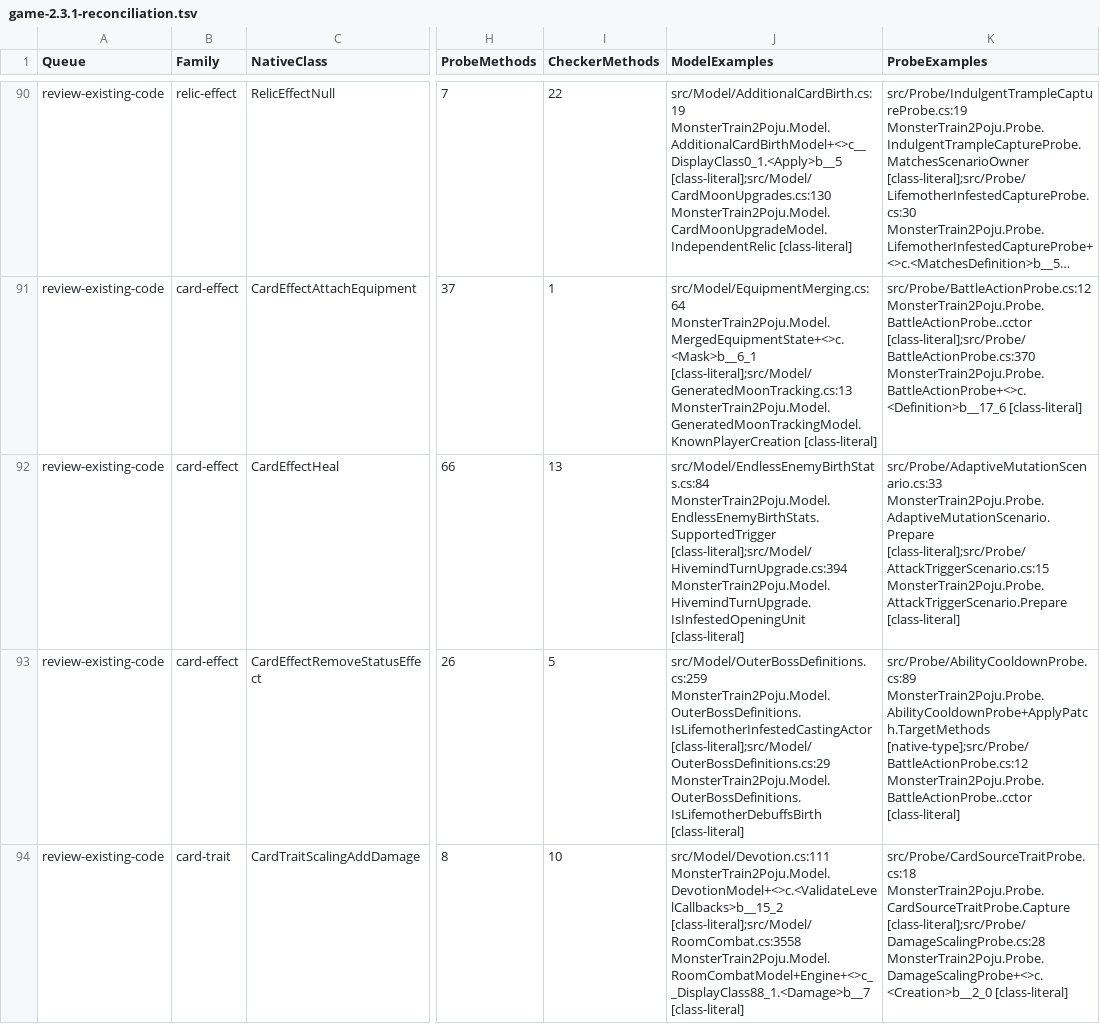
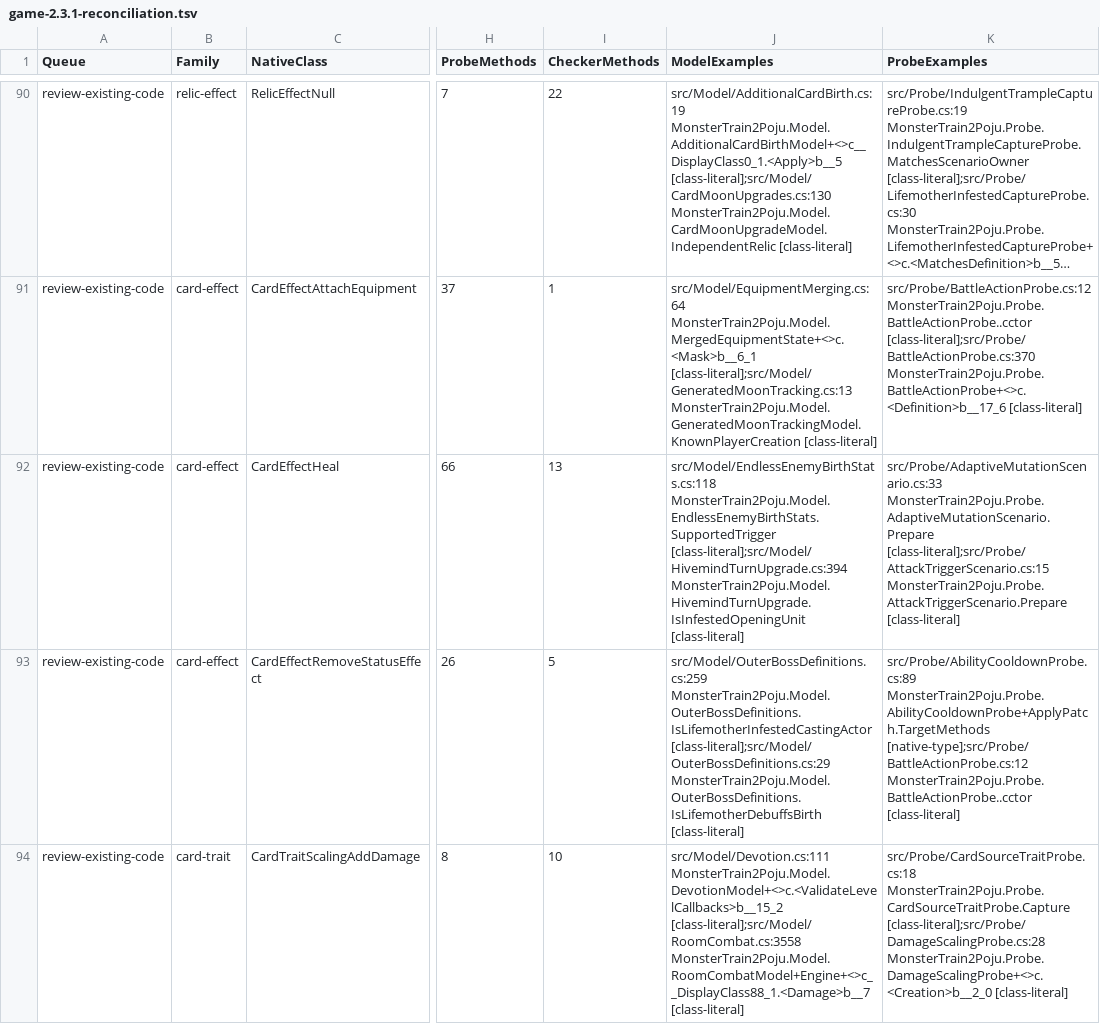
Before and after one commit to netcan/monster-train2-solver, a TSV file: docs/inventory/game-2.3.1-reconciliation.tsv, drawn as a sheet; only a part is shown, gaps mark what is left out; long unchanged cells end in …; the diff covers the shown part only; the diff names each change by its address in the sheet, - before the commit and + after, or states it on an @@ line.

Commit message:
Refresh the pinned mechanism reconciliation after Endless changes

```diff
--- a/docs/inventory/game-2.3.1-reconciliation.tsv
+++ b/docs/inventory/game-2.3.1-reconciliation.tsv
-J92 (ModelExamples): src/Model/EndlessEnemyBirthStats.cs:84 MonsterTrain2Poju.Model.EndlessEnemyBirthStats.SupportedTrigger [class-literal];src/Model/HivemindTurnUpgrade.cs:394…
+J92 (ModelExamples): src/Model/EndlessEnemyBirthStats.cs:118 MonsterTrain2Poju.Model.EndlessEnemyBirthStats.SupportedTrigger [class-literal];src/Model/HivemindTurnUpgrade.cs:394…
```
Also changed, not shown: 35 edited cells elsewhere in this file, 1 other file.
